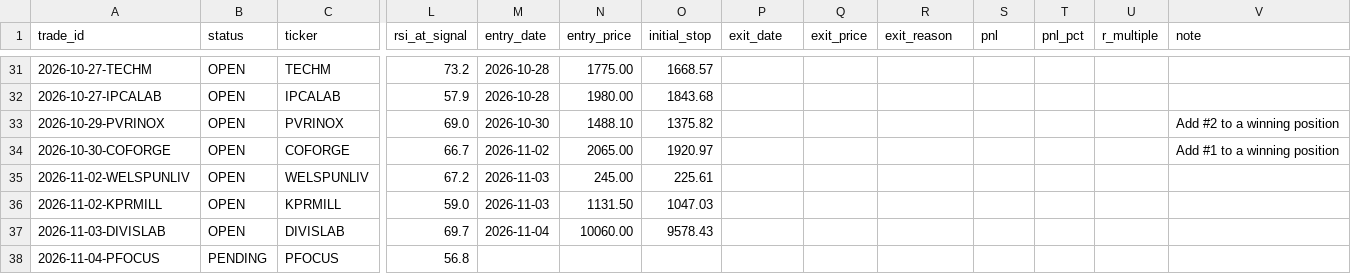
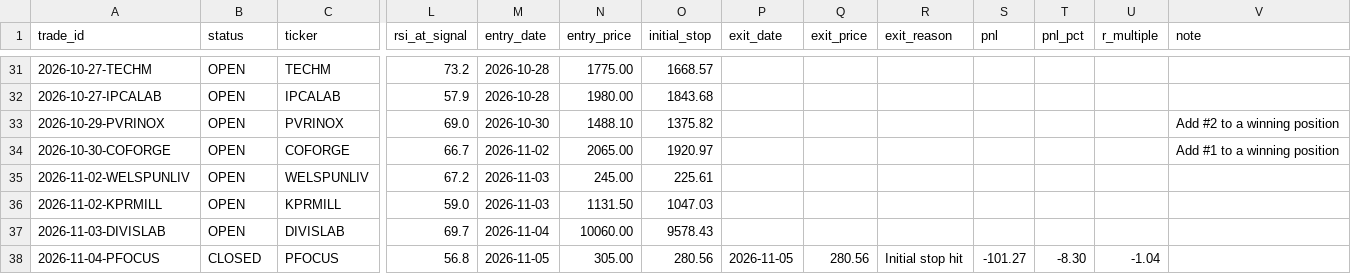
Before and after one commit to dheerensingh/screener, a CSV file: docs/data/paper_trades.csv, drawn as a sheet; only a part is shown, gaps mark what is left out; the diff names each change by its address in the sheet, - before the commit and + after, or states it on an @@ line.

```diff
--- a/docs/data/paper_trades.csv
+++ b/docs/data/paper_trades.csv
-B38 (status): PENDING
+B38 (status): CLOSED
-M38 (entry_date): (empty)
+M38 (entry_date): 2026-11-05
-N38 (entry_price): (empty)
+N38 (entry_price): 305.00
-O38 (initial_stop): (empty)
+O38 (initial_stop): 280.56
-P38 (exit_date): (empty)
+P38 (exit_date): 2026-11-05
-Q38 (exit_price): (empty)
+Q38 (exit_price): 280.56
-R38 (exit_reason): (empty)
+R38 (exit_reason): Initial stop hit
-S38 (pnl): (empty)
+S38 (pnl): -101.27
-T38 (pnl_pct): (empty)
+T38 (pnl_pct): -8.30
-U38 (r_multiple): (empty)
+U38 (r_multiple): -1.04
```
Also changed, not shown: docs/data/feed_log.csv, docs/data/paper_equity.csv, 7 other files.
